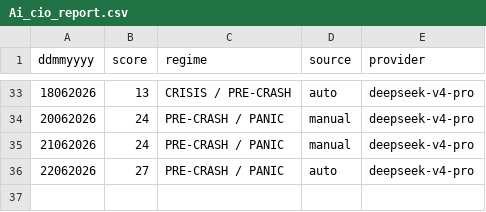
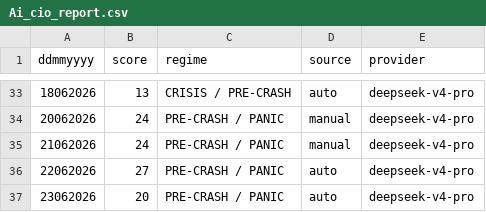
Before and after one commit to cuocsongthinhvuong8868-sketch/onl_quant-platform, a CSV file: data_lake/Ai_cio_report.csv, drawn as a sheet; only a part is shown, gaps mark what is left out; the diff names each change by its address in the sheet, - before the commit and + after, or states it on an @@ line.

```diff
--- a/data_lake/Ai_cio_report.csv
+++ b/data_lake/Ai_cio_report.csv
+row 37: 23062026 | 20 | PRE-CRASH / PANIC | auto | deepseek-v4-pro
```
Also changed, not shown: 19 other files.
